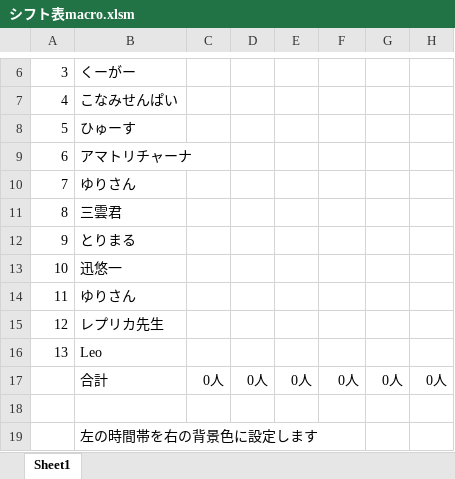
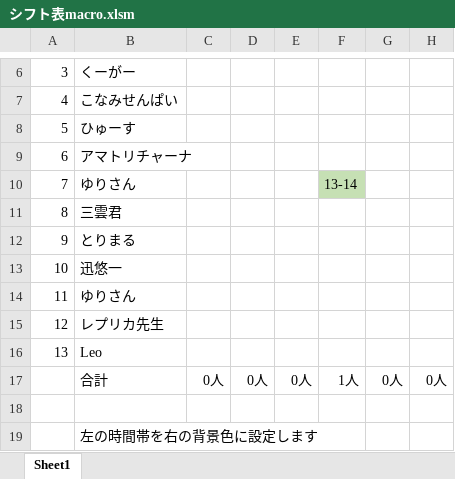
Before and after one commit to Yu0727Harada/xlAres, an Excel workbook: bin/シフト表macro.xlsm, sheet Sheet1, drawn as a sheet; only a part is shown, gaps mark what is left out; values as stored, in another font and other column widths than the file's, no borders; charts and pictures not drawn; the diff names each change by its address in the sheet, - before the commit and + after, or states it on an @@ line.

```diff
--- a/bin/シフト表macro.xlsm (sheet Sheet1)
+++ b/bin/シフト表macro.xlsm (sheet Sheet1)
-F10: (empty)
+F10: 13-14
-F10 fill: none
+F10 fill: #C6E0B4
-F17: 0人
+F17: 1人
```
Also changed, not shown: bin/PC席予約表verβ1.06.xlsm, 21 other files.
